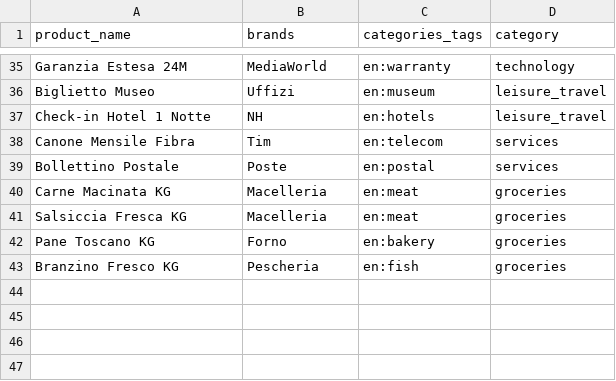
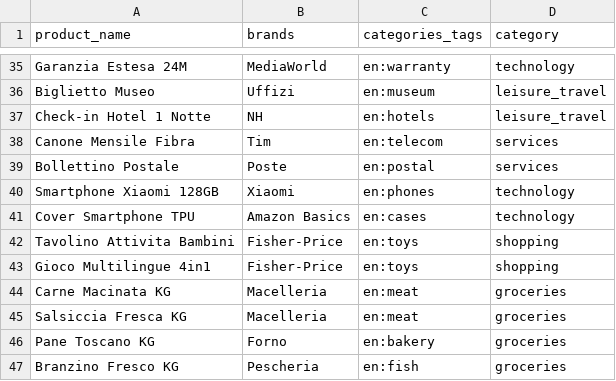
Before and after one commit to elchief84/receipt-ai, a CSV file: ml/data/seeds/products_seed.csv, drawn as a sheet; only a part is shown, gaps mark what is left out.

Commit message:
Caso Amazon: totale addebitato, merchant sepolto, date con mesi
- lookahead TOTALE nudo 4->2 righe (il footer legale attirava il subtotale)
- findInLines: 'Venduto da: Amazon.it' trovato anche se riga 1 e' header
- date '9 agosto 2026' via mappa mesi italiani
- seeds tech/toys; amazon-mix -> technology 63% (era groceries 58%)

```diff
--- a/ml/data/seeds/products_seed.csv
+++ b/ml/data/seeds/products_seed.csv
@@ -39,2 +39,6 @@ Canone Mensile Fibra,Tim,en:telecom,services
 Bollettino Postale,Poste,en:postal,services
+Smartphone Xiaomi 128GB,Xiaomi,en:phones,technology
+Cover Smartphone TPU,Amazon Basics,en:cases,technology
+Tavolino Attivita Bambini,Fisher-Price,en:toys,shopping
+Gioco Multilingue 4in1,Fisher-Price,en:toys,shopping
 Carne Macinata KG,Macelleria,en:meat,groceries
```
Also changed, not shown: 9 other files.
